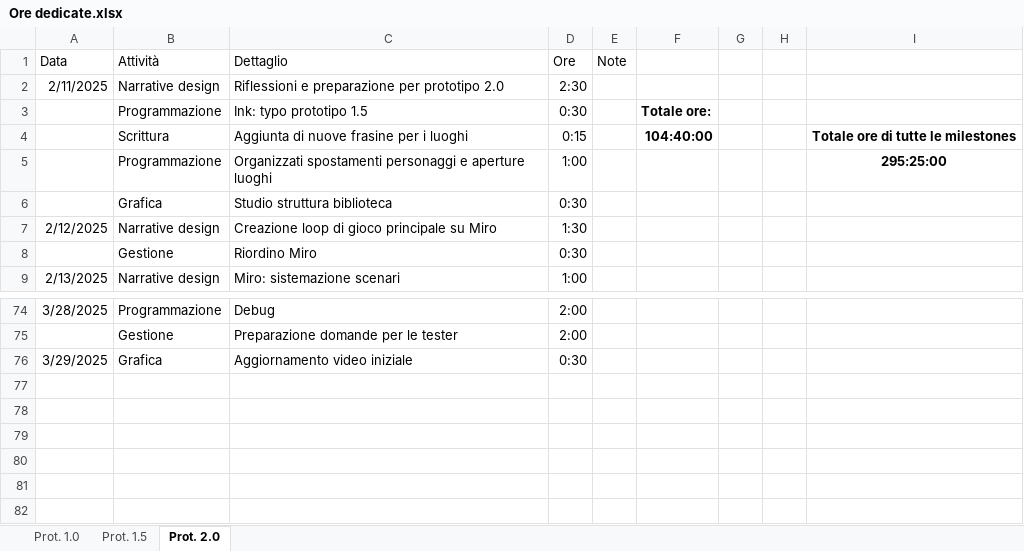
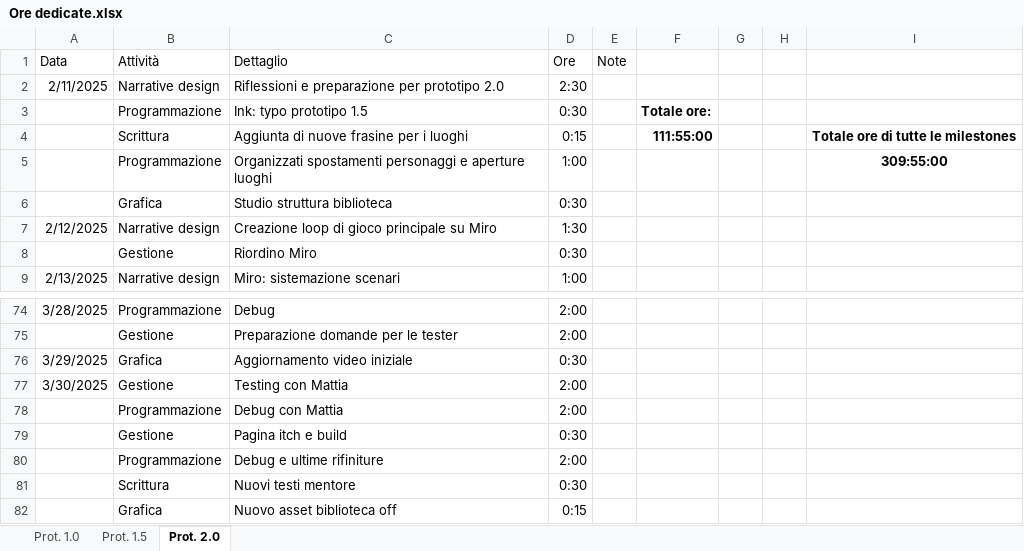
Before and after one commit to owof-games/Selania, an Excel workbook: Assets/Notes and Utilities/Ore dedicate.xlsx, sheet Prot. 2.0, drawn as a sheet; only a part is shown, gaps mark what is left out; values as stored, in another font and other column widths than the file's, no borders; the diff names each change by its address in the sheet, - before the commit and + after, or states it on an @@ line.

Commit message:
Gestione: aggiornamento ore

```diff
--- a/Assets/Notes and Utilities/Ore dedicate.xlsx (sheet Prot. 2.0)
+++ b/Assets/Notes and Utilities/Ore dedicate.xlsx (sheet Prot. 2.0)
-F4: 104:40:00
+F4: 111:55:00
-I5: 295:25:00
+I5: 309:55:00
+row 77: 3/30/2025 | Gestione | Testing con Mattia | 2:00
+row 78:  | Programmazione | Debug con Mattia | 2:00
+row 79:  | Gestione | Pagina itch e build | 0:30
+row 80:  | Programmazione | Debug e ultime rifiniture | 2:00
+row 81:  | Scrittura | Nuovi testi mentore | 0:30
+row 82:  | Grafica | Nuovo asset biblioteca off | 0:15
```
Also changed, not shown: 2 other files.
